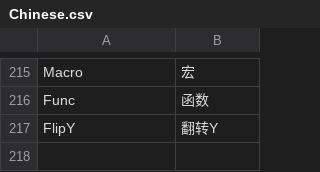
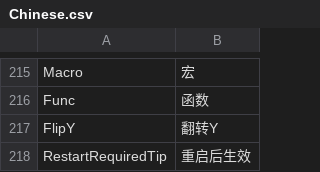
Before and after one commit to ShaderHelper/ShaderHelper, a CSV file: Resource/Localization/Chinese.csv, drawn as a sheet; only a part is shown, gaps mark what is left out; the diff names each change by its address in the sheet, - before the commit and + after, or states it on an @@ line.

```diff
--- a/Resource/Localization/Chinese.csv
+++ b/Resource/Localization/Chinese.csv
+row 218: RestartRequiredTip | 重启后生效
```
Also changed, not shown: Resource/Localization/English.csv, 11 other files.
